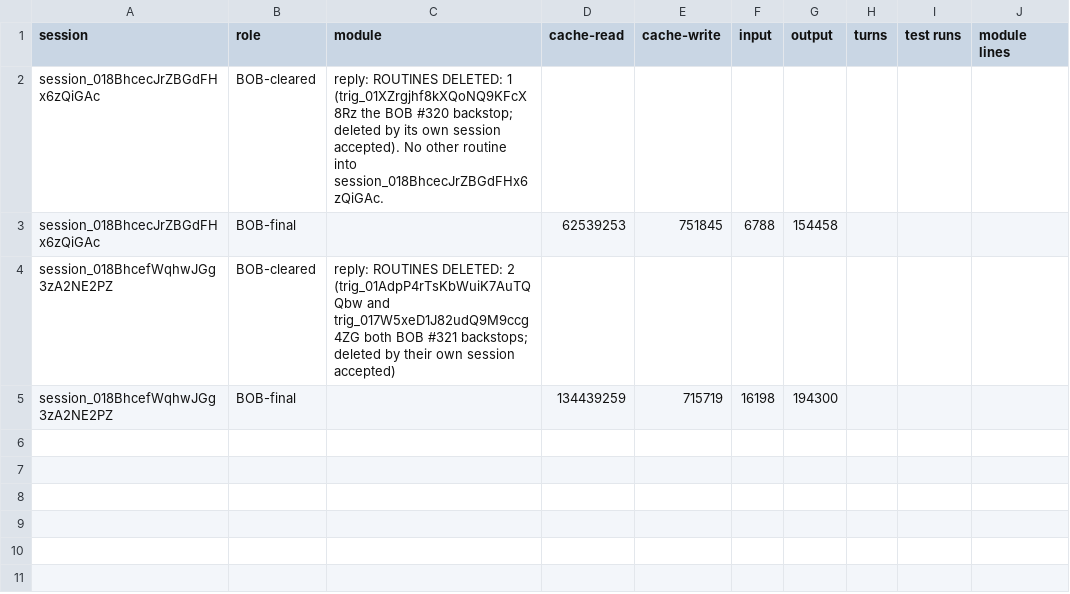
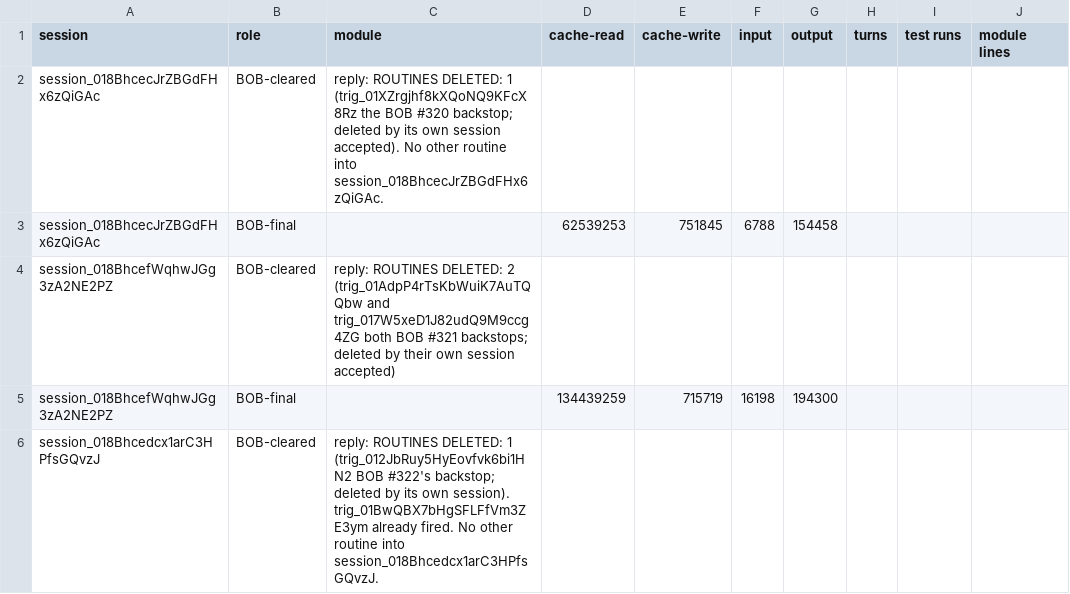
Before and after one commit to believeinoakland/bio, a CSV file: build/metrics/T53.csv, drawn as a sheet; the diff names each change by its address in the sheet, - before the commit and + after, or states it on an @@ line.

```diff
--- a/build/metrics/T53.csv
+++ b/build/metrics/T53.csv
+row 6: session_018Bhcedcx1arC3HPfsGQvzJ | BOB-cleared | reply: ROUTINES DELETED: 1 (trig_012JbRuy5HyEovfvk6bi1HN2 BOB #322's backstop; deleted by its own session). trig_01BwQBX7bHgSFLFfVm3ZE3ym already fired. No other routine into session_018Bhcedcx1arC3HPfsGQvzJ.
```
